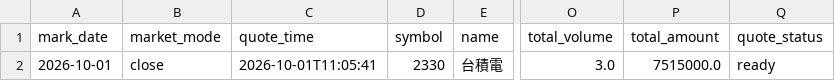
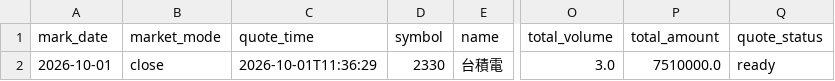
Before and after one commit to TonyTCFu/futienchun.com, a CSV file: data/model_portfolio_market_2026-10-01.csv, drawn as a sheet; only a part is shown, gaps mark what is left out; the diff names each change by its address in the sheet, - before the commit and + after, or states it on an @@ line.

```diff
--- a/data/model_portfolio_market_2026-10-01.csv
+++ b/data/model_portfolio_market_2026-10-01.csv
-C2 (quote_time): 2026-10-01T11:05:41
+C2 (quote_time): 2026-10-01T11:36:29
-P2 (total_amount): 7515000.0
+P2 (total_amount): 7510000.0
```
Also changed, not shown: data/model_portfolio_2026-03-23.csv, data/model_portfolio_latest.csv, 5 other files.
